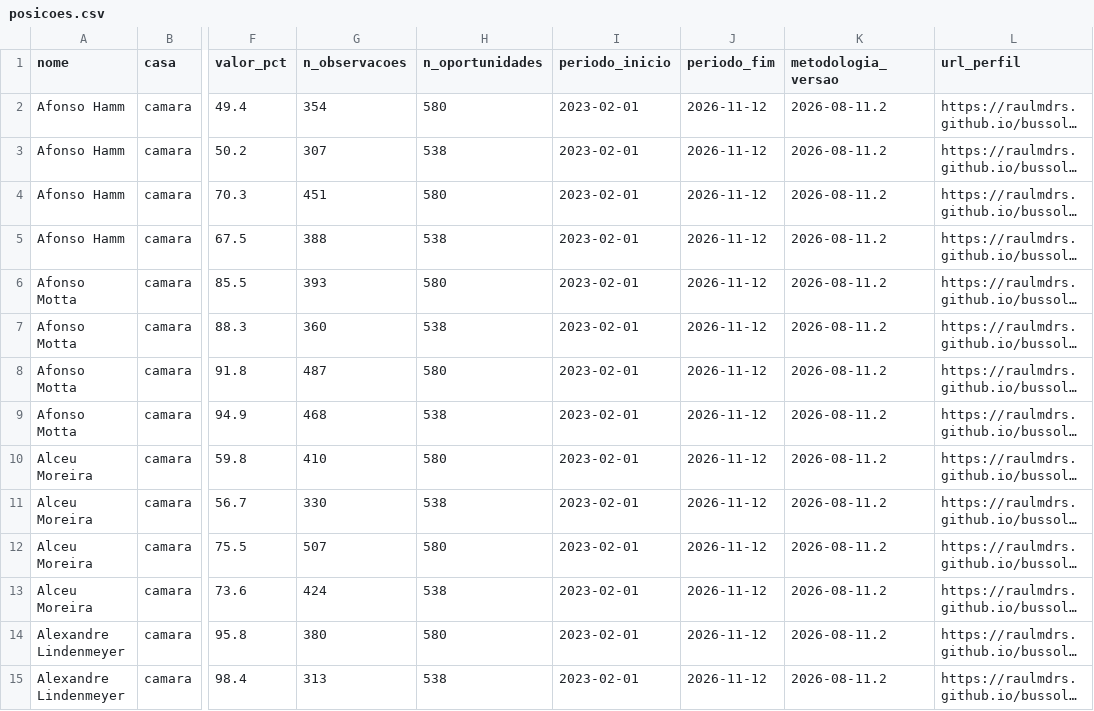
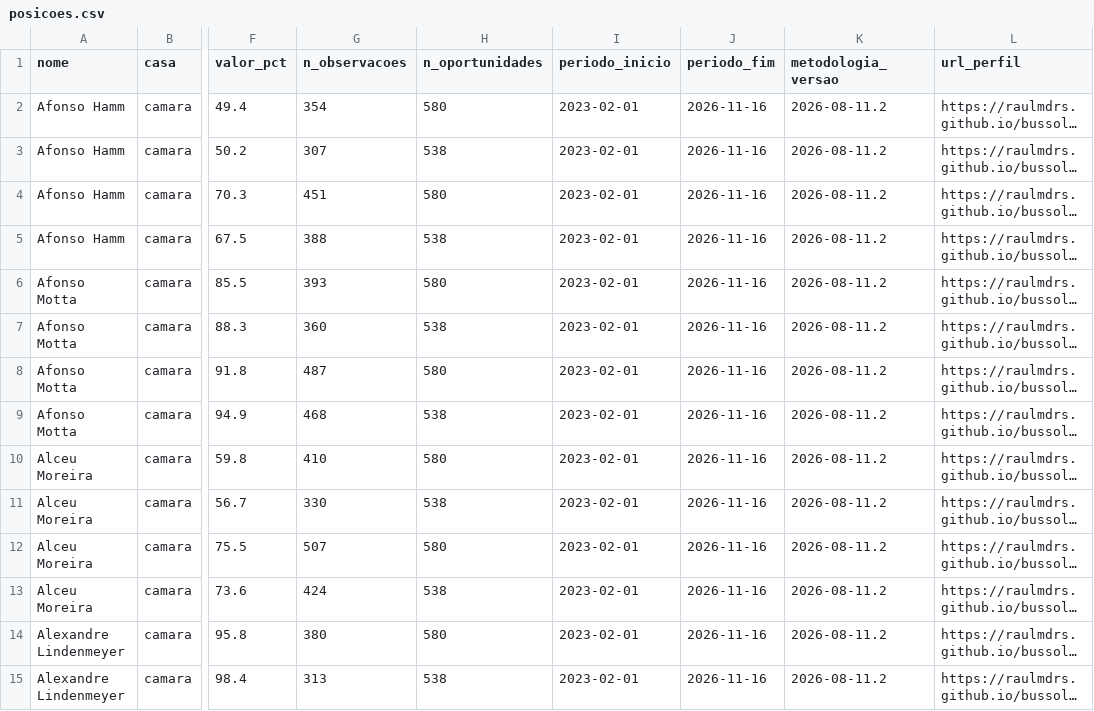
Before and after one commit to RaulMdrs/bussola-civica, a CSV file: docs/dados/posicoes.csv, drawn as a sheet; only a part is shown, gaps mark what is left out; long unchanged cells end in …; the diff covers the shown part only; the diff names each change by its address in the sheet, - before the commit and + after, or states it on an @@ line.

```diff
--- a/docs/dados/posicoes.csv
+++ b/docs/dados/posicoes.csv
-J2:J15 (periodo_fim): 2026-11-12
+J2:J15 (periodo_fim): 2026-11-16
```
Also changed, not shown: 122 edited cells elsewhere in this file, 34 other files.
